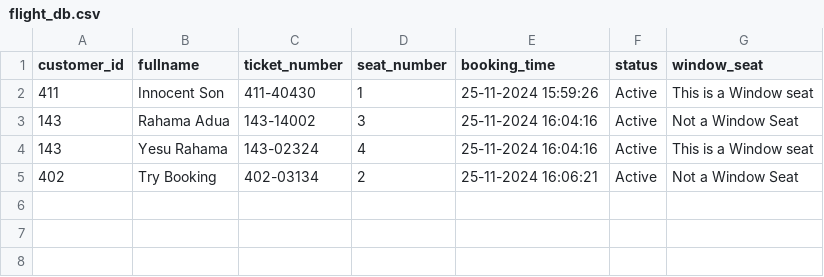
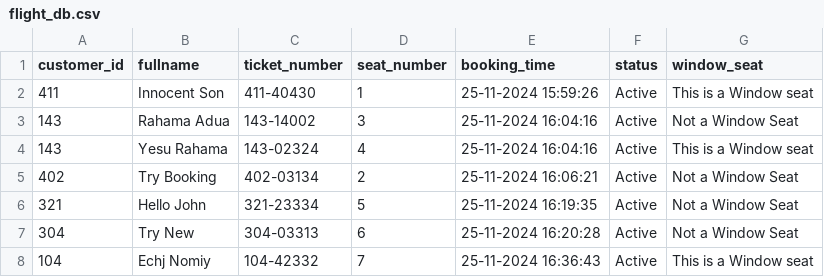
Before and after one commit to Chibu4ril/Airlude-Reservation-App, a CSV file: Airlude coursework/flight_db.csv, drawn as a sheet.

```diff
--- a/Airlude coursework/flight_db.csv
+++ b/Airlude coursework/flight_db.csv
@@ -5 +5,4 @@ customer_id,fullname,ticket_number,seat_number,booking_time,status,window_seat
 402,Try Booking,402-03134,2,25-11-2024 16:06:21,Active,Not a Window Seat
+321,Hello John,321-23334,5,25-11-2024 16:19:35,Active,Not a Window Seat
+304,Try New,304-03313,6,25-11-2024 16:20:28,Active,Not a Window Seat
+104,Echj Nomiy,104-42332,7,25-11-2024 16:36:43,Active,This is a Window seat
```
Also changed, not shown: 5 other files.
